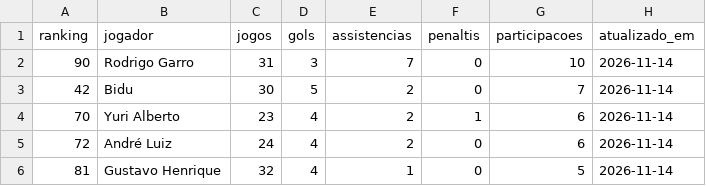
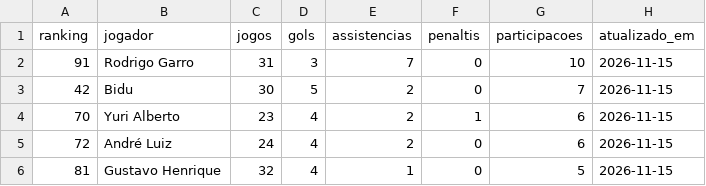
Before and after one commit to edsonsena15-lab/analise_corinthians, a CSV file: artilharia_corinthians.csv, drawn as a sheet.

```diff
--- a/artilharia_corinthians.csv
+++ b/artilharia_corinthians.csv
@@ -1,6 +1,6 @@
 ranking,jogador,jogos,gols,assistencias,penaltis,participacoes,atualizado_em
-90,Rodrigo Garro,31,3,7,0,10,2026-11-14
-42,Bidu,30,5,2,0,7,2026-11-14
-70,Yuri Alberto,23,4,2,1,6,2026-11-14
-72,André Luiz,24,4,2,0,6,2026-11-14
-81,Gustavo Henrique,32,4,1,0,5,2026-11-14
+91,Rodrigo Garro,31,3,7,0,10,2026-11-15
+42,Bidu,30,5,2,0,7,2026-11-15
+70,Yuri Alberto,23,4,2,1,6,2026-11-15
+72,André Luiz,24,4,2,0,6,2026-11-15
+81,Gustavo Henrique,32,4,1,0,5,2026-11-15
```
Also changed, not shown: simulacao_serie_a.csv, tabela_serie_a.csv, 1 other file.
